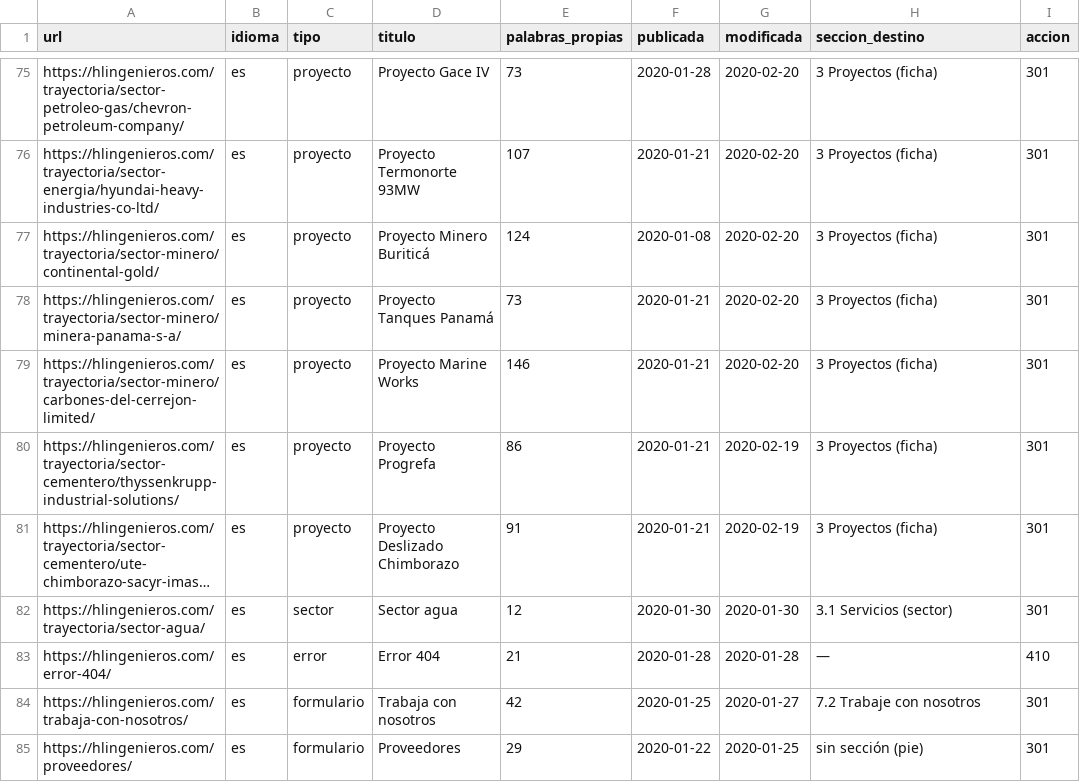
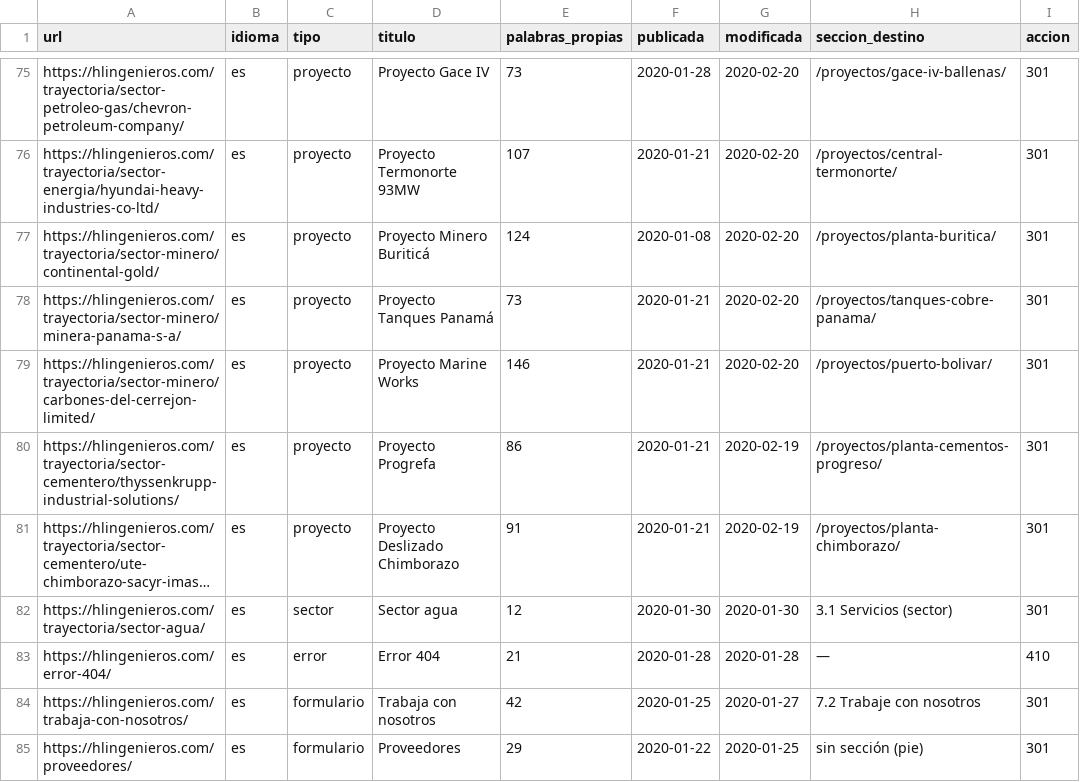
Before and after one commit to HLIngenieros/WebHL, a CSV file: contenido/inventario.csv, drawn as a sheet; only a part is shown, gaps mark what is left out; long unchanged cells end in …; the diff covers the shown part only; the diff names each change by its address in the sheet, - before the commit and + after, or states it on an @@ line.

```diff
--- a/contenido/inventario.csv
+++ b/contenido/inventario.csv
-H75 (seccion_destino): 3 Proyectos (ficha)
+H75 (seccion_destino): /proyectos/gace-iv-ballenas/
-H76 (seccion_destino): 3 Proyectos (ficha)
+H76 (seccion_destino): /proyectos/central-termonorte/
-H77 (seccion_destino): 3 Proyectos (ficha)
+H77 (seccion_destino): /proyectos/planta-buritica/
-H78 (seccion_destino): 3 Proyectos (ficha)
+H78 (seccion_destino): /proyectos/tanques-cobre-panama/
-H79 (seccion_destino): 3 Proyectos (ficha)
+H79 (seccion_destino): /proyectos/puerto-bolivar/
-H80 (seccion_destino): 3 Proyectos (ficha)
+H80 (seccion_destino): /proyectos/planta-cementos-progreso/
-H81 (seccion_destino): 3 Proyectos (ficha)
+H81 (seccion_destino): /proyectos/planta-chimborazo/
```
Also changed, not shown: 25 edited cells elsewhere in this file, 26 other files.
